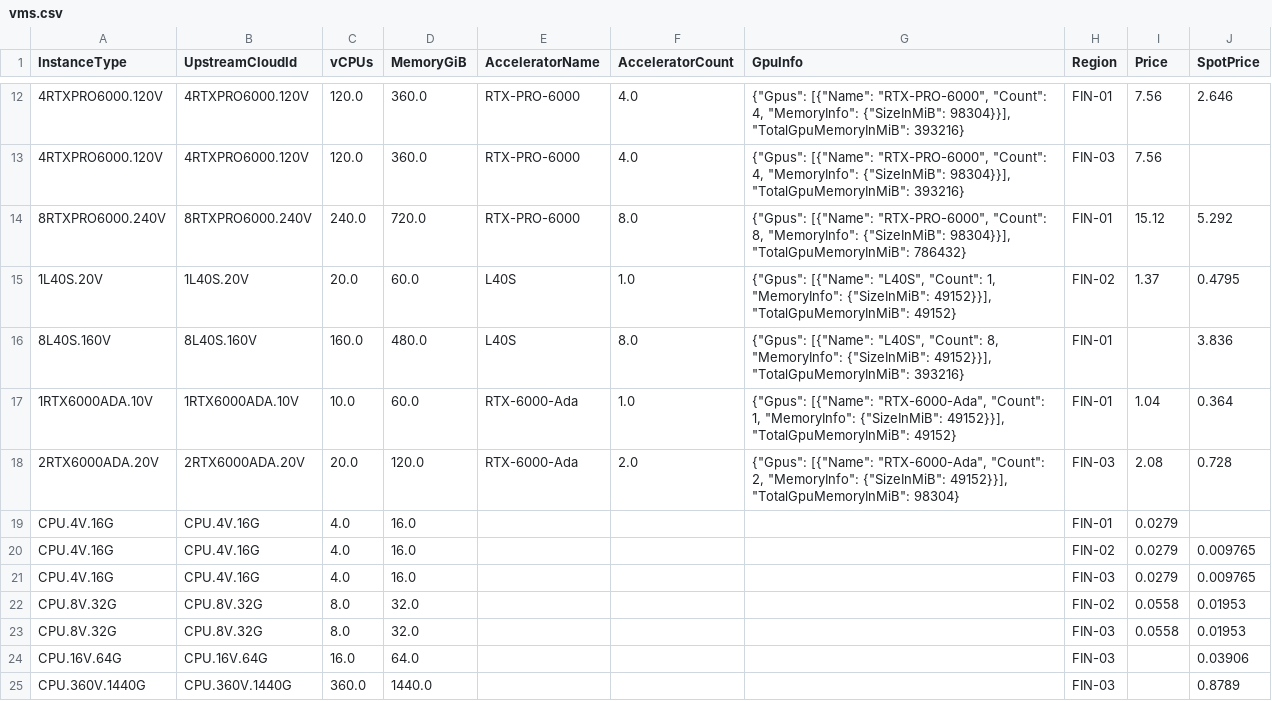
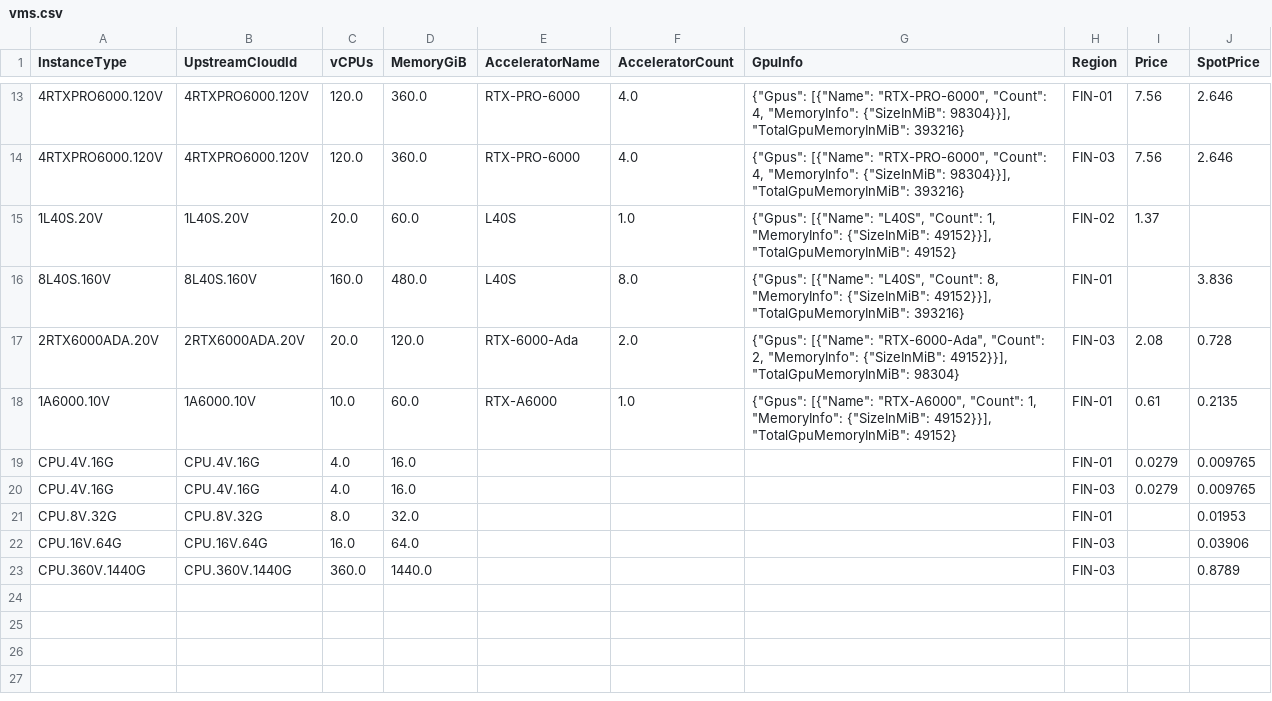
Before and after one commit to skypilot-org/skypilot-catalog, a CSV file: catalogs/v8/verda/vms.csv, drawn as a sheet; only a part is shown, gaps mark what is left out; the diff covers the shown part only.

```diff
--- a/catalogs/v8/verda/vms.csv
+++ b/catalogs/v8/verda/vms.csv
@@ -12,13 +13,10 @@ InstanceType,UpstreamCloudId,vCPUs,MemoryGiB,AcceleratorName,AcceleratorCount,Gp
 4RTXPRO6000.120V,4RTXPRO6000.120V,120.0,360.0,RTX-PRO-6000,4.0,"{""Gpus"": [{""Name"": ""RTX-PRO-6000"", ""Count"": 4, ""MemoryInfo"": {""SizeInMiB"": 98304}}], ""TotalGpuMemoryInMiB"": 393216}",FIN-01,7.56,2.646
-4RTXPRO6000.120V,4RTXPRO6000.120V,120.0,360.0,RTX-PRO-6000,4.0,"{""Gpus"": [{""Name"": ""RTX-PRO-6000"", ""Count"": 4, ""MemoryInfo"": {""SizeInMiB"": 98304}}], ""TotalGpuMemoryInMiB"": 393216}",FIN-03,7.56,
-8RTXPRO6000.240V,8RTXPRO6000.240V,240.0,720.0,RTX-PRO-6000,8.0,"{""Gpus"": [{""Name"": ""RTX-PRO-6000"", ""Count"": 8, ""MemoryInfo"": {""SizeInMiB"": 98304}}], ""TotalGpuMemoryInMiB"": 786432}",FIN-01,15.12,5.292
-1L40S.20V,1L40S.20V,20.0,60.0,L40S,1.0,"{""Gpus"": [{""Name"": ""L40S"", ""Count"": 1, ""MemoryInfo"": {""SizeInMiB"": 49152}}], ""TotalGpuMemoryInMiB"": 49152}",FIN-02,1.37,0.4795
+4RTXPRO6000.120V,4RTXPRO6000.120V,120.0,360.0,RTX-PRO-6000,4.0,"{""Gpus"": [{""Name"": ""RTX-PRO-6000"", ""Count"": 4, ""MemoryInfo"": {""SizeInMiB"": 98304}}], ""TotalGpuMemoryInMiB"": 393216}",FIN-03,7.56,2.646
+1L40S.20V,1L40S.20V,20.0,60.0,L40S,1.0,"{""Gpus"": [{""Name"": ""L40S"", ""Count"": 1, ""MemoryInfo"": {""SizeInMiB"": 49152}}], ""TotalGpuMemoryInMiB"": 49152}",FIN-02,1.37,
 8L40S.160V,8L40S.160V,160.0,480.0,L40S,8.0,"{""Gpus"": [{""Name"": ""L40S"", ""Count"": 8, ""MemoryInfo"": {""SizeInMiB"": 49152}}], ""TotalGpuMemoryInMiB"": 393216}",FIN-01,,3.836
-1RTX6000ADA.10V,1RTX6000ADA.10V,10.0,60.0,RTX-6000-Ada,1.0,"{""Gpus"": [{""Name"": ""RTX-6000-Ada"", ""Count"": 1, ""MemoryInfo"": {""SizeInMiB"": 49152}}], ""TotalGpuMemoryInMiB"": 49152}",FIN-01,1.04,0.364
 2RTX6000ADA.20V,2RTX6000ADA.20V,20.0,120.0,RTX-6000-Ada,2.0,"{""Gpus"": [{""Name"": ""RTX-6000-Ada"", ""Count"": 2, ""MemoryInfo"": {""SizeInMiB"": 49152}}], ""TotalGpuMemoryInMiB"": 98304}",FIN-03,2.08,0.728
-CPU.4V.16G,CPU.4V.16G,4.0,16.0,,,,FIN-01,0.0279,
-CPU.4V.16G,CPU.4V.16G,4.0,16.0,,,,FIN-02,0.0279,0.009765
+1A6000.10V,1A6000.10V,10.0,60.0,RTX-A6000,1.0,"{""Gpus"": [{""Name"": ""RTX-A6000"", ""Count"": 1, ""MemoryInfo"": {""SizeInMiB"": 49152}}], ""TotalGpuMemoryInMiB"": 49152}",FIN-01,0.61,0.2135
+CPU.4V.16G,CPU.4V.16G,4.0,16.0,,,,FIN-01,0.0279,0.009765
 CPU.4V.16G,CPU.4V.16G,4.0,16.0,,,,FIN-03,0.0279,0.009765
-CPU.8V.32G,CPU.8V.32G,8.0,32.0,,,,FIN-02,0.0558,0.01953
-CPU.8V.32G,CPU.8V.32G,8.0,32.0,,,,FIN-03,0.0558,0.01953
+CPU.8V.32G,CPU.8V.32G,8.0,32.0,,,,FIN-01,,0.01953
 CPU.16V.64G,CPU.16V.64G,16.0,64.0,,,,FIN-03,,0.03906
```
Also changed, not shown: 3 added rows, 2 removed rows and 3 edited cells elsewhere in this file.
